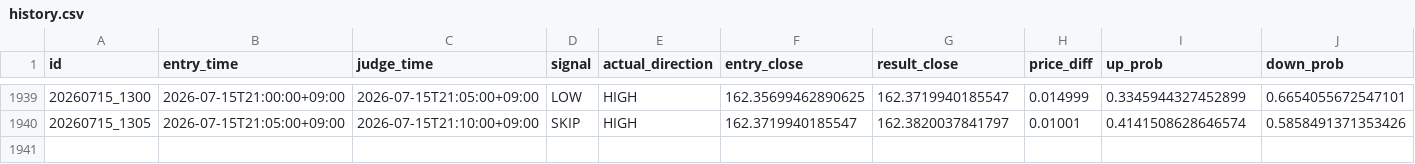
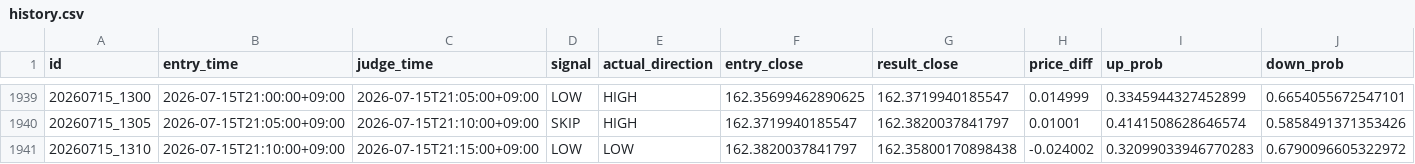
Before and after one commit to jv8gbf476b-ctrl/BO_AI_5M, a CSV file: history.csv, drawn as a sheet; only a part is shown, gaps mark what is left out; rows hold the shown columns only; the diff names each change by its address in the sheet, - before the commit and + after, or states it on an @@ line.

```diff
--- a/history.csv
+++ b/history.csv
+row 1941: 20260715_1310 | 2026-07-15T21:10:00+09:00 | 2026-07-15T21:15:00+09:00 | LOW | LOW | 162.3820037841797 | 162.35800170898438 | -0.024002 | 0.32099033946770283 | 0.6790096605322972
```
Also changed, not shown: 1 other file.
